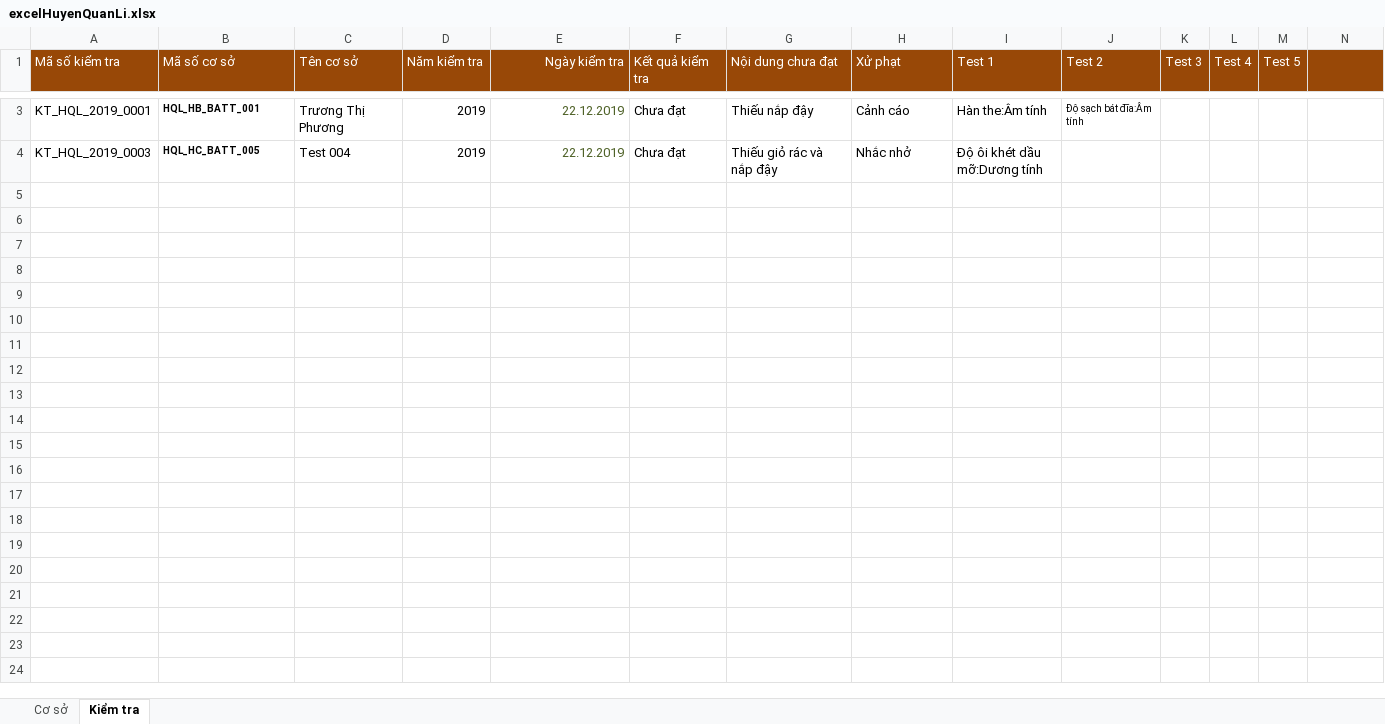
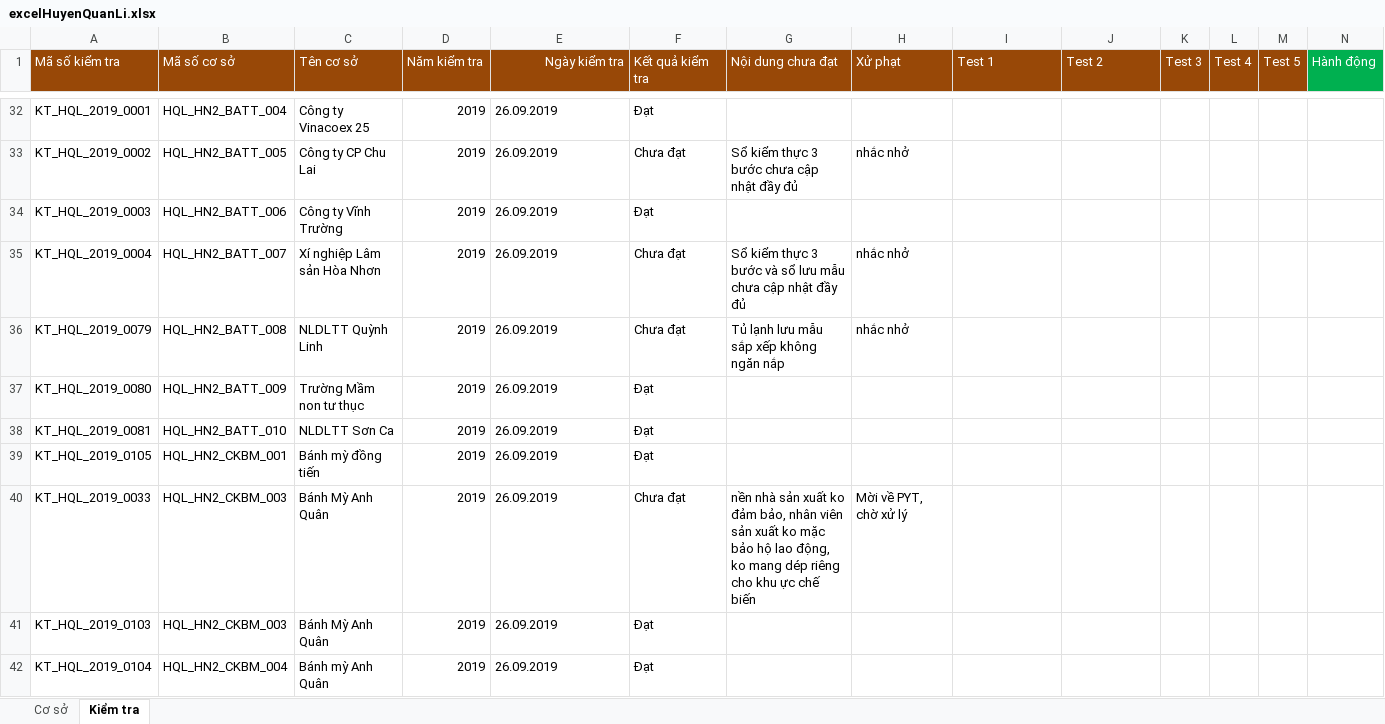
Before and after one commit to ttc007/attp, an Excel workbook: upload/excel/excelHuyenQuanLi.xlsx, sheet Kiểm tra, drawn as a sheet; only a part is shown, gaps mark what is left out; values as stored, in another font and other column widths than the file's, no borders; addresses are those after the commit; the diff covers the shown part only; the diff names each change by its address in the sheet, - before the commit and + after, or states it on an @@ line.

```diff
--- a/upload/excel/excelHuyenQuanLi.xlsx (sheet Kiểm tra)
+++ b/upload/excel/excelHuyenQuanLi.xlsx (sheet Kiểm tra)
-N1: (empty)
+N1: Hành động
-N1 fill: #984807
+N1 fill: #00B050
-B32 (Mã số cơ sở): HQL_HB_BATT_001
+B32 (Mã số cơ sở): HQL_HN2_BATT_004
-B32 bold: on
+B32 bold: off, text size: larger
-C32 (Tên cơ sở): Trương Thị Phương
+C32 (Tên cơ sở): Công ty Vinacoex 25
-E32 (Ngày kiểm tra): 22.12.2019
+E32 (Ngày kiểm tra): 26.09.2019
@@ E32 text colour: #4F6228 → black, alignment: right → left @@
-F32 (Kết quả kiểm tra): Chưa đạt
+F32 (Kết quả kiểm tra): Đạt
-G32 (Nội dung chưa đạt): Thiếu nắp đậy
+G32 (Nội dung chưa đạt): (empty)
-H32 (Xử phạt): Cảnh cáo
+H32 (Xử phạt): (empty)
-I32 (Test 1): Hàn the:Âm tính
+I32 (Test 1): (empty)
-J32 (Test 2): Độ sạch bát đĩa:Âm tính
+J32 (Test 2): (empty)
+row 33: KT_HQL_2019_0002 | HQL_HN2_BATT_005 | Công ty CP Chu Lai | 2019 | 26.09.2019 | Chưa đạt | Sổ kiểm thực 3 bước chưa cập nhật đầy đủ | nhắc nhở
-B34 (Mã số cơ sở): HQL_HC_BATT_005
+B34 (Mã số cơ sở): HQL_HN2_BATT_006
-B34 bold: on
+B34 bold: off, text size: larger
-C34 (Tên cơ sở): Test 004
+C34 (Tên cơ sở): Công ty Vĩnh Trường
-E34 (Ngày kiểm tra): 22.12.2019
+E34 (Ngày kiểm tra): 26.09.2019
@@ E34 text colour: #4F6228 → black, alignment: right → left @@
-F34 (Kết quả kiểm tra): Chưa đạt
+F34 (Kết quả kiểm tra): Đạt
-G34 (Nội dung chưa đạt): Thiếu giỏ rác và nắp đậy
+G34 (Nội dung chưa đạt): (empty)
-H34 (Xử phạt): Nhắc nhở
+H34 (Xử phạt): (empty)
-I34 (Test 1): Độ ôi khét dầu mỡ:Dương tính
+I34 (Test 1): (empty)
+row 35: KT_HQL_2019_0004 | HQL_HN2_BATT_007 | Xí nghiệp Lâm sản Hòa Nhơn | 2019 | 26.09.2019 | Chưa đạt | Sổ kiểm thực 3 bước và sổ lưu mẫu chưa cập nhật đầy đủ | nhắc nhở
+row 36: KT_HQL_2019_0079 | HQL_HN2_BATT_008 | NLDLTT Quỳnh Linh | 2019 | 26.09.2019 | Chưa đạt | Tủ lạnh lưu mẫu sắp xếp không ngăn nắp | nhắc nhở
+row 37: KT_HQL_2019_0080 | HQL_HN2_BATT_009 | Trường Mầm non tư thục | 2019 | 26.09.2019 | Đạt
+row 38: KT_HQL_2019_0081 | HQL_HN2_BATT_010 | NLDLTT Sơn Ca | 2019 | 26.09.2019 | Đạt
+row 39: KT_HQL_2019_0105 | HQL_HN2_CKBM_001 | Bánh mỳ đồng tiến | 2019 | 26.09.2019 | Đạt
+row 40: KT_HQL_2019_0033 | HQL_HN2_CKBM_003 | Bánh Mỳ Anh Quân | 2019 | 26.09.2019 | Chưa đạt | nền nhà sản xuất ko đảm bảo, nhân viên sản xuất ko mặc bảo hộ lao động, ko mang dép riêng cho khu ực chế biến | Mời về PYT, chờ xử lý
+row 41: KT_HQL_2019_0103 | HQL_HN2_CKBM_003 | Bánh Mỳ Anh Quân | 2019 | 26.09.2019 | Đạt
+row 42: KT_HQL_2019_0104 | HQL_HN2_CKBM_004 | Bánh mỳ Anh Quân | 2019 | 26.09.2019 | Đạt
```
Also changed, not shown: 107 added rows and 1 removed row elsewhere in this sheet, sheet Cơ sở, hidden cells, 5 other files.
